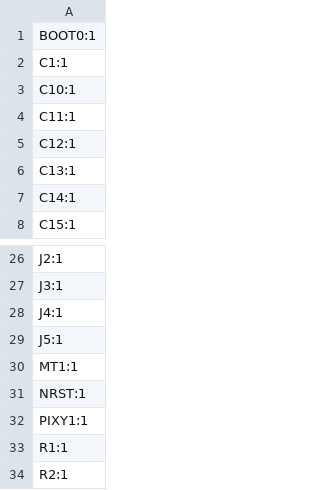
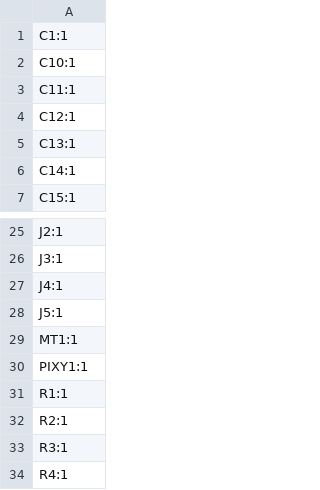
Before and after one commit to CalebJM04/IEEE-2026-UAV, a CSV file: IEEE_Drone_2026/production/designators.csv, drawn as a sheet; only a part is shown, gaps mark what is left out; the shorter side is filled out with more unchanged rows; the diff names each change by its address in the sheet, - before the commit and + after, or states it on an @@ line.

```diff
--- a/IEEE_Drone_2026/production/designators.csv
+++ b/IEEE_Drone_2026/production/designators.csv
-row 1: BOOT0:1
-row 31: NRST:1
```
Also changed, not shown: IEEE_Drone_2026/production/bom.csv, IEEE_Drone_2026/production/positions.csv, 18 other files.
